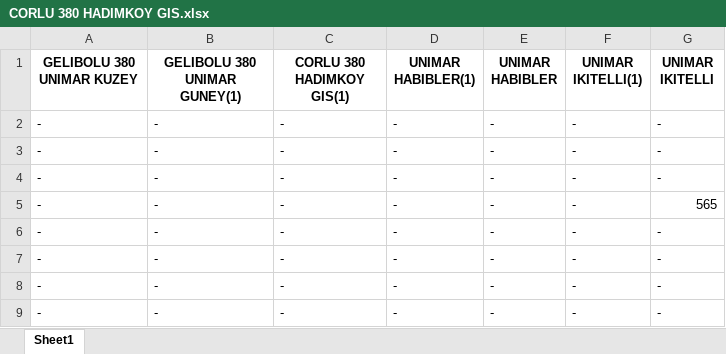
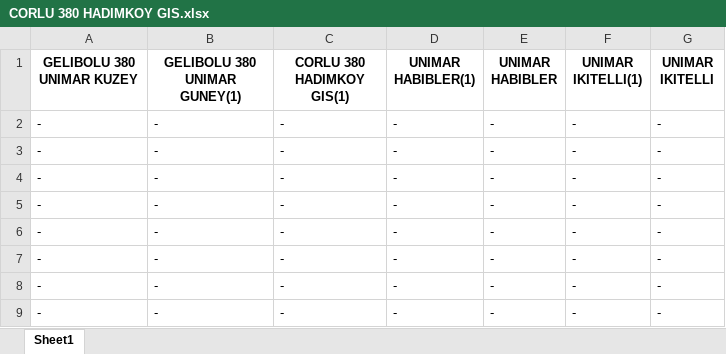
Before and after one commit to dispholidus/Distance-Calculator-by-Given-Coordinates, an Excel workbook: output/CORLU 380 HADIMKOY GIS.xlsx, sheet Sheet1, drawn as a sheet; only a part is shown; values as stored, in another font and other column widths than the file's, no borders; the diff names each change by its address in the sheet, - before the commit and + after, or states it on an @@ line.

```diff
--- a/output/CORLU 380 HADIMKOY GIS.xlsx (sheet Sheet1)
+++ b/output/CORLU 380 HADIMKOY GIS.xlsx (sheet Sheet1)
-G5 (UNIMAR IKITELLI): 565
+G5 (UNIMAR IKITELLI): -
```
Also changed, not shown: output/CORLU 380 HADIMKOY GIS(1).xlsx, output/GELIBOLU 380 UNIMAR GUNEY(1).xlsx, 7 other files.
